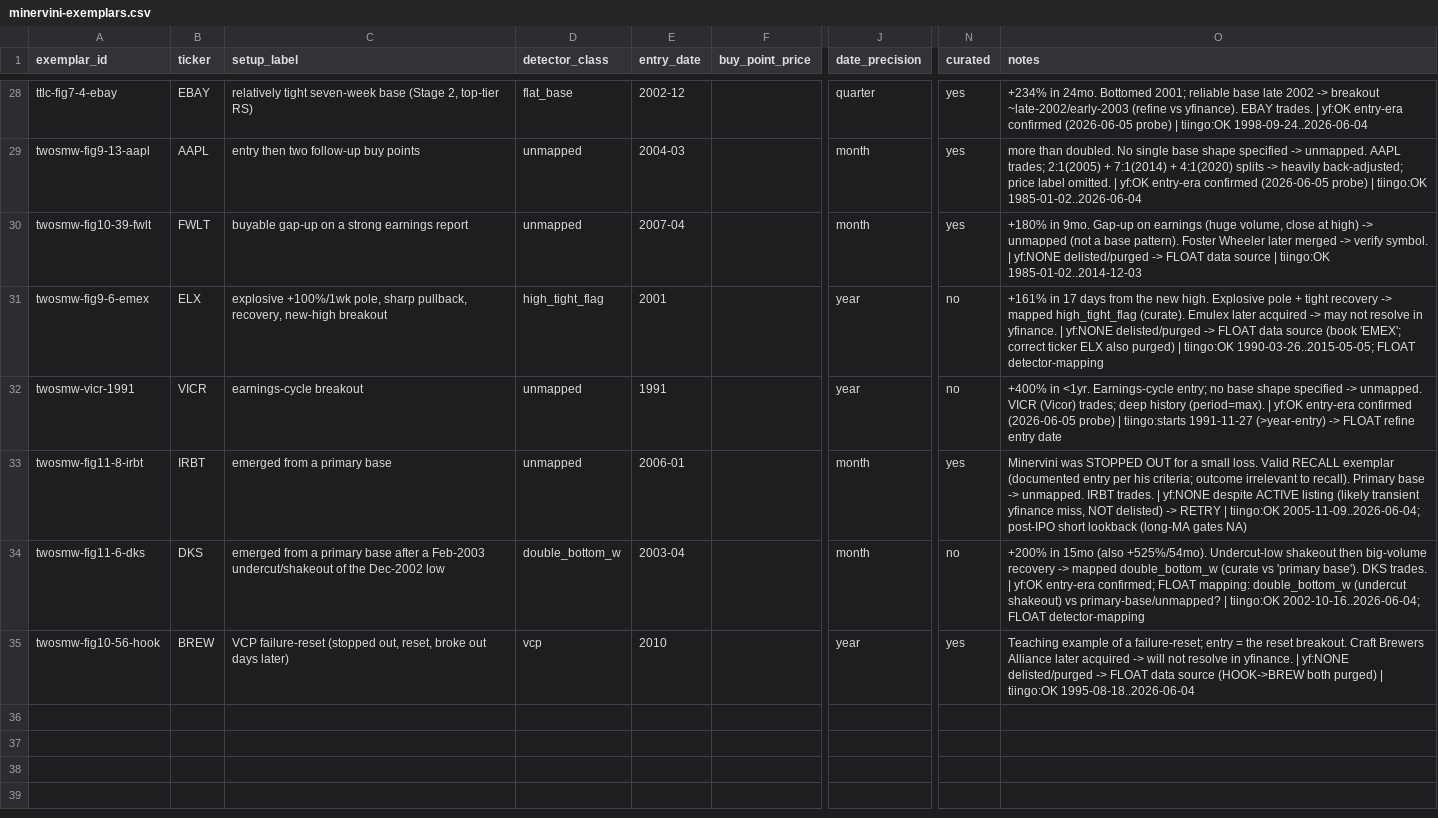
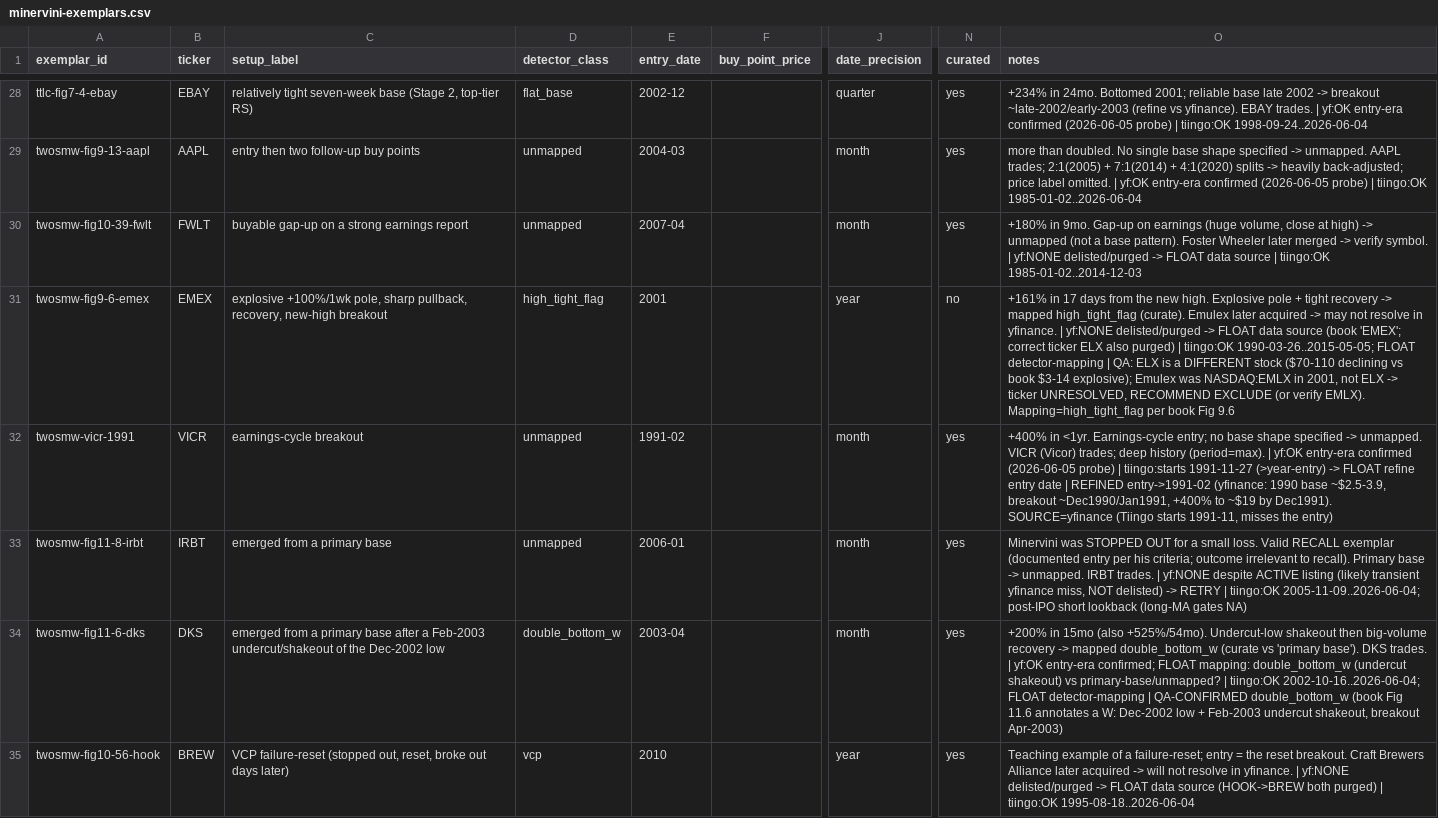
Before and after one commit to rwsmythe/swing-trading, a CSV file: research/data/minervini-exemplars.csv, drawn as a sheet; only a part is shown, gaps mark what is left out; the diff names each change by its address in the sheet, - before the commit and + after, or states it on an @@ line.

Commit message:
docs(research): resolve DKS/ELX mappings + refine VICR entry (28/34 curated)
DKS -> double_bottom_w CONFIRMED (book Fig 11.6 annotates a W: a Dec-2002 low +
a Feb-2003 undercut shakeout, breakout Apr-2003). VICR -> entry refined from
"1991" to 1991-02 and sourced from yfinance (1990 base ~$2.5-3.9 -> +400% run to
~$19 by Dec-1991; Tiingo starts 1991-11 and misses the entry).

ELX -> the QA caught a wrong-stock remap: the book "EMEX" is a $3-14 explosive
high-tight-flag, but Tiingo ELX is a $70-110 stock declining through 2001 (a
different company; Emulex traded as NASDAQ:EMLX in 2001, not ELX). Reverted
ELX->EMEX, kept detector high_tight_flag per the book shape, curated=no with an
exclude recommendation (ticker unresolved).

Leaves 28 curated=yes and 6 floated (5 no-entry-era delisted FSII/KCP/VIVO/USG/
TROY; 1 EMEX ticker-unresolved).

```diff
--- a/research/data/minervini-exemplars.csv
+++ b/research/data/minervini-exemplars.csv
-B31 (ticker): ELX
+B31 (ticker): EMEX
-O31 (notes): …FLOAT detector-mapping
+O31 (notes): …FLOAT detector-mapping | QA: ELX is a DIFFERENT stock ($70-110 declining vs book $3-14 explosive); Emulex was NASDAQ:EMLX in 2001, not ELX -> ticker UNRESOLVED, RECOMMEND EXCLUDE (or verify EMLX). Mapping=high_tight_flag per book Fig 9.6
-E32 (entry_date): 1991
+E32 (entry_date): 1991-02
-J32 (date_precision): year
+J32 (date_precision): month
-N32 (curated): no
+N32 (curated): yes
-O32 (notes): …entry date
+O32 (notes): …entry date | REFINED entry->1991-02 (yfinance: 1990 base ~$2.5-3.9, breakout ~Dec1990/Jan1991, +400% to ~$19 by Dec1991). SOURCE=yfinance (Tiingo starts 1991-11, misses the entry)
-N34 (curated): no
+N34 (curated): yes
-O34 (notes): …FLOAT detector-mapping
+O34 (notes): …FLOAT detector-mapping | QA-CONFIRMED double_bottom_w (book Fig 11.6 annotates a W: Dec-2002 low + Feb-2003 undercut shakeout, breakout Apr-2003)
```
